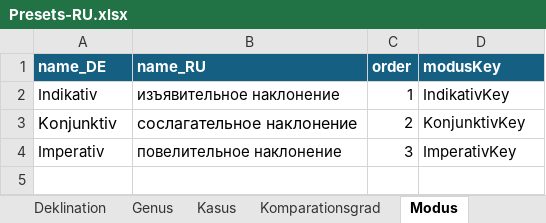
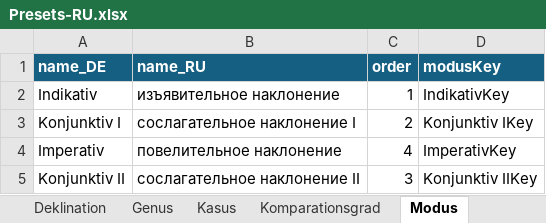
Before and after one commit to AdvancedResearches/AutoLehrer, an Excel workbook: Presets preparation/Presets-RU.xlsx, sheet Modus, drawn as a sheet; values as stored, in another font and other column widths than the file's, no borders; table styles not drawn; the diff names each change by its address in the sheet, - before the commit and + after, or states it on an @@ line.

```diff
--- a/Presets preparation/Presets-RU.xlsx (sheet Modus)
+++ b/Presets preparation/Presets-RU.xlsx (sheet Modus)
-A3 (name_DE): Konjunktiv
+A3 (name_DE): Konjunktiv I
@@ A3:B3 text size: smaller @@
-B3 (name_RU): сослагательное наклонение
+B3 (name_RU): сослагательное наклонение I
-D3 (modusKey): KonjunktivKey
+D3 (modusKey): Konjunktiv IKey
-C4 (order): 3
+C4 (order): 4
+row 5: Konjunktiv II | сослагательное наклонение II | 3 | Konjunktiv IIKey
```
Also changed, not shown: sheet Wort, formulas that keep their value.
